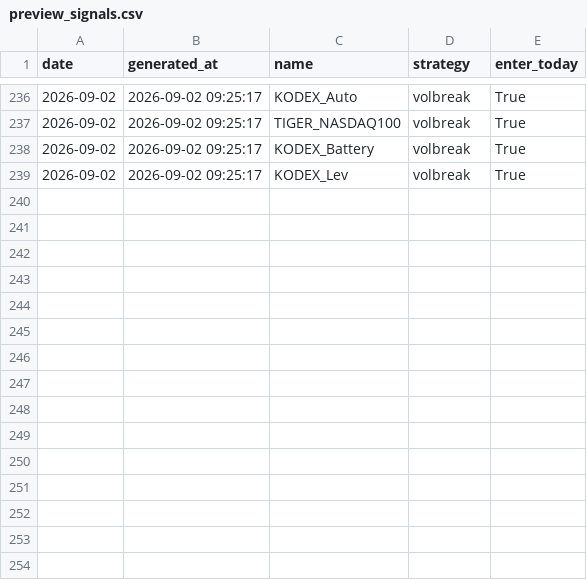
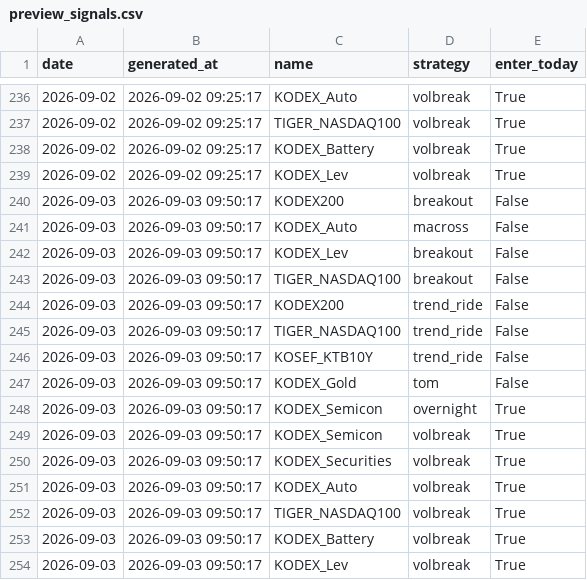
Before and after one commit to tonyk784578/tony-swingETF, a CSV file: paper/preview_signals.csv, drawn as a sheet; only a part is shown, gaps mark what is left out; the diff names each change by its address in the sheet, - before the commit and + after, or states it on an @@ line.

```diff
--- a/paper/preview_signals.csv
+++ b/paper/preview_signals.csv
+row 240: 2026-09-03 | 2026-09-03 09:50:17 | KODEX200 | breakout | False
+row 241: 2026-09-03 | 2026-09-03 09:50:17 | KODEX_Auto | macross | False
+row 242: 2026-09-03 | 2026-09-03 09:50:17 | KODEX_Lev | breakout | False
+row 243: 2026-09-03 | 2026-09-03 09:50:17 | TIGER_NASDAQ100 | breakout | False
+row 244: 2026-09-03 | 2026-09-03 09:50:17 | KODEX200 | trend_ride | False
+row 245: 2026-09-03 | 2026-09-03 09:50:17 | TIGER_NASDAQ100 | trend_ride | False
+row 246: 2026-09-03 | 2026-09-03 09:50:17 | KOSEF_KTB10Y | trend_ride | False
+row 247: 2026-09-03 | 2026-09-03 09:50:17 | KODEX_Gold | tom | False
+row 248: 2026-09-03 | 2026-09-03 09:50:17 | KODEX_Semicon | overnight | True
+row 249: 2026-09-03 | 2026-09-03 09:50:17 | KODEX_Semicon | volbreak | True
+row 250: 2026-09-03 | 2026-09-03 09:50:17 | KODEX_Securities | volbreak | True
+row 251: 2026-09-03 | 2026-09-03 09:50:17 | KODEX_Auto | volbreak | True
+row 252: 2026-09-03 | 2026-09-03 09:50:17 | TIGER_NASDAQ100 | volbreak | True
+row 253: 2026-09-03 | 2026-09-03 09:50:17 | KODEX_Battery | volbreak | True
+row 254: 2026-09-03 | 2026-09-03 09:50:17 | KODEX_Lev | volbreak | True
```
Also changed, not shown: paper/exec_plan.csv, paper/market_snapshots.csv, 4 other files.
